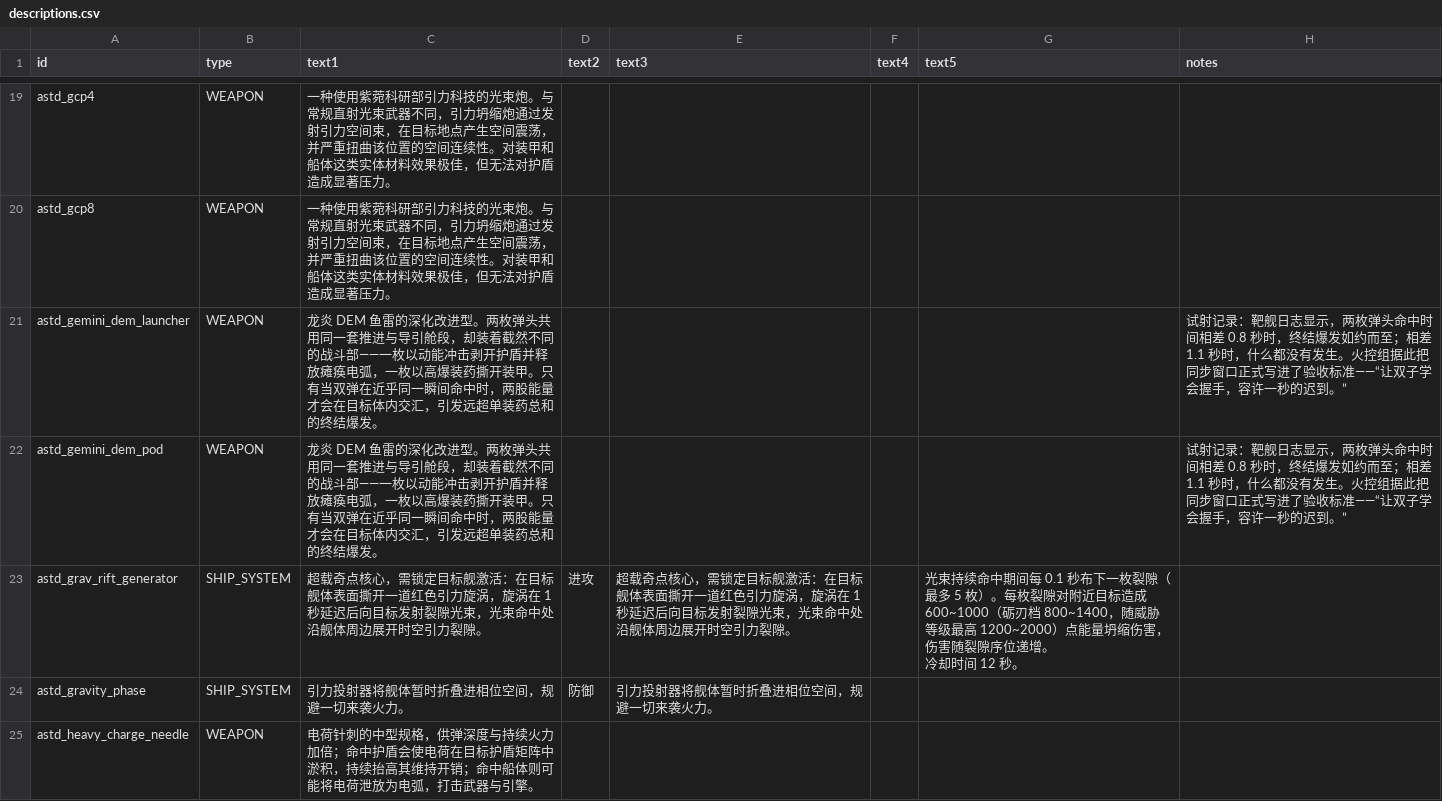
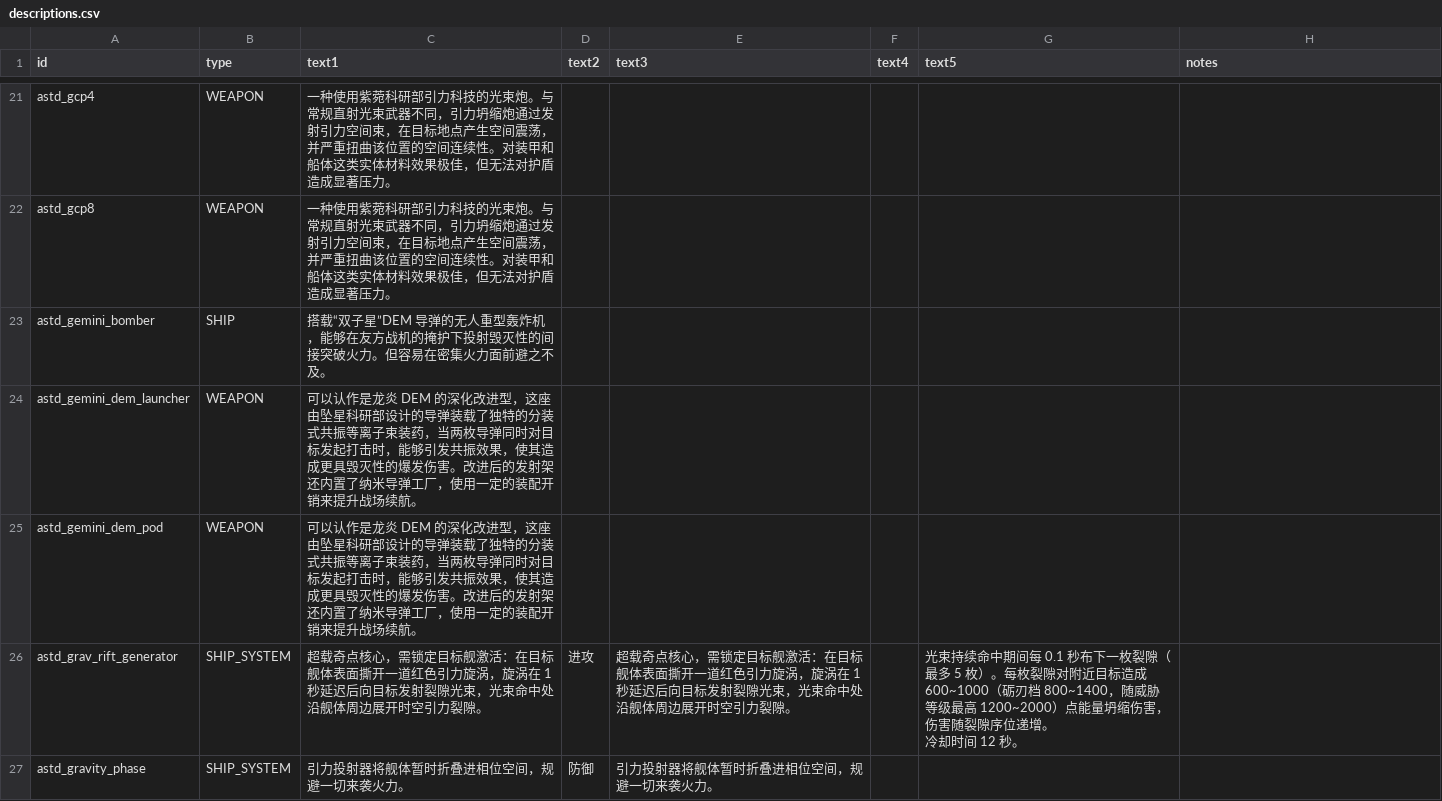
Before and after one commit to KasumiNova/AsteriaDirectorate, a CSV file: contents/data/strings/descriptions.csv, drawn as a sheet; only a part is shown, gaps mark what is left out; the shorter side is filled out with more unchanged rows; the diff covers the shown part only.

```diff
--- a/contents/data/strings/descriptions.csv
+++ b/contents/data/strings/descriptions.csv
@@ -22,4 +24,5 @@ astd_gcp4,WEAPON,一种使用紫菀科研部引力科技的光束炮。与常规
 astd_gcp8,WEAPON,一种使用紫菀科研部引力科技的光束炮。与常规直射光束武器不同，引力坍缩炮通过发射引力空间束，在目标地点产生空间震荡，并严重扭曲该位置的空间连续性。对装甲和船体这类实体材料效果极佳，但无法对护盾造成显著压力。,,,,,
-astd_gemini_dem_launcher,WEAPON,龙炎 DEM 鱼雷的深化改进型。两枚弹头共用同一套推进与导引舱段，却装着截然不同的战斗部——一枚以动能冲击剥开护盾并释放瘫痪电弧，一枚以高爆装药撕开装甲。只有当双弹在近乎同一瞬间命中时，两股能量才会在目标体内交汇，引发远超单装药总和的终结爆发。,,,,,试射记录：靶舰日志显示，两枚弹头命中时间相差 0.8 秒时，终结爆发如约而至；相差 1.1 秒时，什么都没有发生。火控组据此把同步窗口正式写进了验收标准——“让双子学会握手，容许一秒的迟到。”
-astd_gemini_dem_pod,WEAPON,龙炎 DEM 鱼雷的深化改进型。两枚弹头共用同一套推进与导引舱段，却装着截然不同的战斗部——一枚以动能冲击剥开护盾并释放瘫痪电弧，一枚以高爆装药撕开装甲。只有当双弹在近乎同一瞬间命中时，两股能量才会在目标体内交汇，引发远超单装药总和的终结爆发。,,,,,试射记录：靶舰日志显示，两枚弹头命中时间相差 0.8 秒时，终结爆发如约而至；相差 1.1 秒时，什么都没有发生。火控组据此把同步窗口正式写进了验收标准——“让双子学会握手，容许一秒的迟到。”
+astd_gemini_bomber,SHIP,搭载“双子星”DEM 导弹的无人重型轰炸机，能够在友方战机的掩护下投射毁灭性的间接突破火力。但容易在密集火力面前避之不及。,,,,,
+astd_gemini_dem_launcher,WEAPON,可以认作是龙炎 DEM 的深化改进型，这座由坠星科研部设计的导弹装载了独特的分装式共振等离子束装药，当两枚导弹同时对目标发起打击时，能够引发共振效果，使其造成更具毁灭性的爆发伤害。改进后的发射架还内置了纳米导弹工厂，使用一定的装配开销来提升战场续航。,,,,,
+astd_gemini_dem_pod,WEAPON,可以认作是龙炎 DEM 的深化改进型，这座由坠星科研部设计的导弹装载了独特的分装式共振等离子束装药，当两枚导弹同时对目标发起打击时，能够引发共振效果，使其造成更具毁灭性的爆发伤害。改进后的发射架还内置了纳米导弹工厂，使用一定的装配开销来提升战场续航。,,,,,
 astd_grav_rift_generator,SHIP_SYSTEM,超载奇点核心，需锁定目标舰激活：在目标舰体表面撕开一道红色引力旋涡，旋涡在 1 秒延迟后向目标发射裂隙光束，光束命中处沿舰体周边展开时空引力裂隙。,进攻,超载奇点核心，需锁定目标舰激活：在目标舰体表面撕开一道红色引力旋涡，旋涡在 1 秒延迟后向目标发射裂隙光束，光束命中处沿舰体周边展开时空引力裂隙。,,"光束持续命中期间每 0.1 秒布下一枚裂隙（最多 5 枚）。每枚裂隙对附近目标造成 600~1000（砺刃档 800~1400，随威胁等级最高 1200~2000）点能量坍缩伤害，伤害随裂隙序位递增。
```
Also changed, not shown: 6 added rows elsewhere in this file, contents/data/hulls/ship_data.csv, contents/data/weapons/weapon_data.csv, 21 other files.
